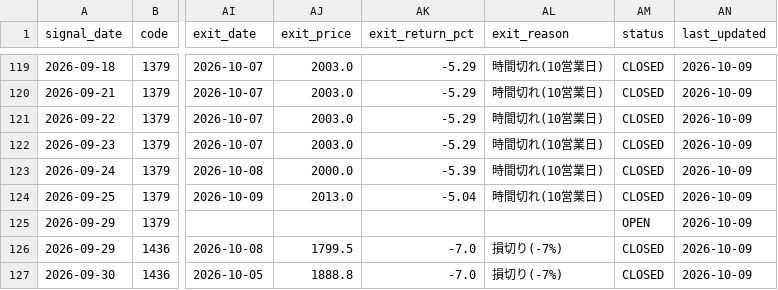
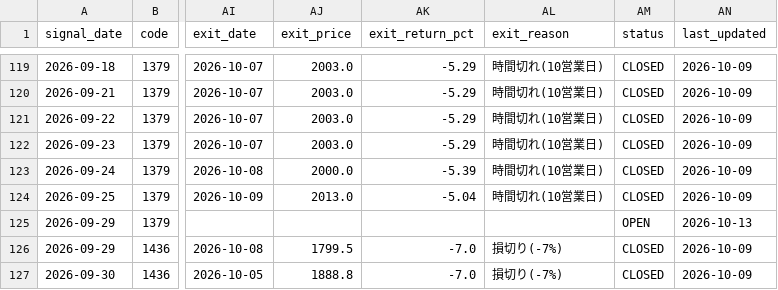
Before and after one commit to MANDAI0571/stock-news-monitor, a CSV file: data/trade_history.csv, drawn as a sheet; only a part is shown, gaps mark what is left out; the diff names each change by its address in the sheet, - before the commit and + after, or states it on an @@ line.

```diff
--- a/data/trade_history.csv
+++ b/data/trade_history.csv
-AN125 (last_updated): 2026-10-09
+AN125 (last_updated): 2026-10-13
```
Also changed, not shown: 1 other file.
